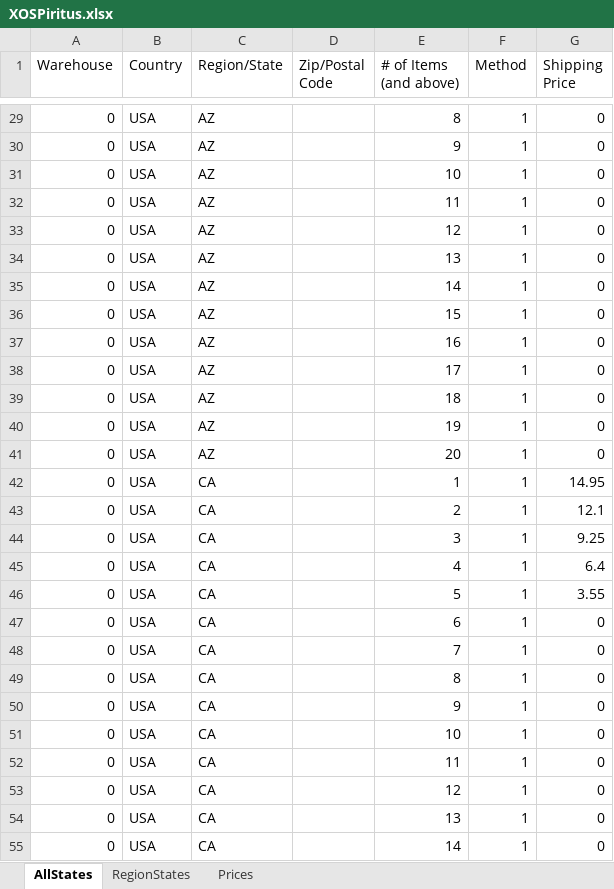
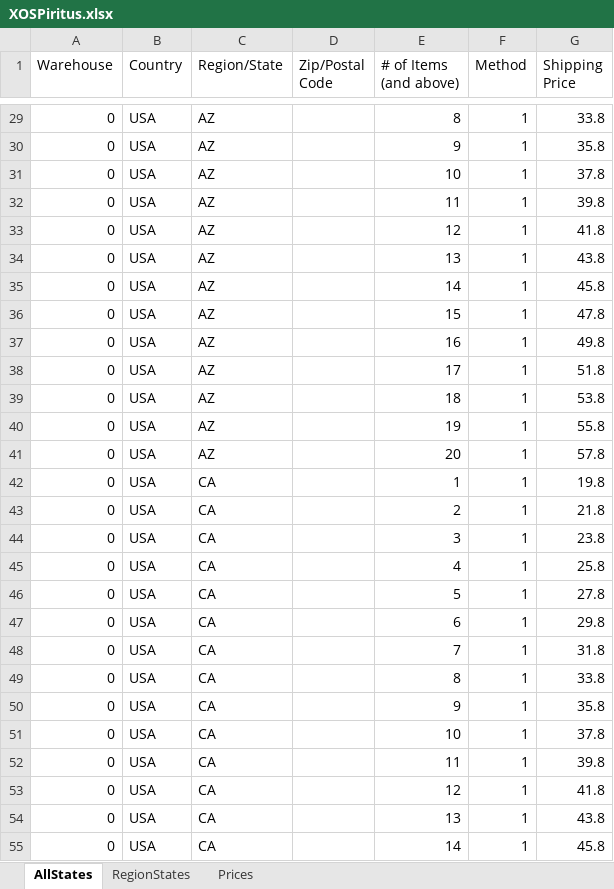
Before and after one commit to ENGINETEC/pstablerates, an Excel workbook: Table Rates/XOSPiritus.xlsx, sheet AllStates, drawn as a sheet; only a part is shown, gaps mark what is left out; values as stored, in another font and other column widths than the file's, no borders; the diff covers the shown part only; the diff names each change by its address in the sheet, - before the commit and + after, or states it on an @@ line.

```diff
--- a/Table Rates/XOSPiritus.xlsx (sheet AllStates)
+++ b/Table Rates/XOSPiritus.xlsx (sheet AllStates)
-G29 (Shipping Price): 0
+G29 (Shipping Price): 33.8
-G30 (Shipping Price): 0
+G30 (Shipping Price): 35.8
-G31 (Shipping Price): 0
+G31 (Shipping Price): 37.8
-G32 (Shipping Price): 0
+G32 (Shipping Price): 39.8
-G33 (Shipping Price): 0
+G33 (Shipping Price): 41.8
-G34 (Shipping Price): 0
+G34 (Shipping Price): 43.8
-G35 (Shipping Price): 0
+G35 (Shipping Price): 45.8
-G36 (Shipping Price): 0
+G36 (Shipping Price): 47.8
-G37 (Shipping Price): 0
+G37 (Shipping Price): 49.8
-G38 (Shipping Price): 0
+G38 (Shipping Price): 51.8
-G39 (Shipping Price): 0
+G39 (Shipping Price): 53.8
-G40 (Shipping Price): 0
+G40 (Shipping Price): 55.8
-G41 (Shipping Price): 0
+G41 (Shipping Price): 57.8
-G42 (Shipping Price): 14.95
+G42 (Shipping Price): 19.8
-G43 (Shipping Price): 12.1
+G43 (Shipping Price): 21.8
-G44 (Shipping Price): 9.25
+G44 (Shipping Price): 23.8
-G45 (Shipping Price): 6.4
+G45 (Shipping Price): 25.8
-G46 (Shipping Price): 3.55
+G46 (Shipping Price): 27.8
-G47 (Shipping Price): 0
+G47 (Shipping Price): 29.8
-G48 (Shipping Price): 0
+G48 (Shipping Price): 31.8
-G49 (Shipping Price): 0
+G49 (Shipping Price): 33.8
-G50 (Shipping Price): 0
+G50 (Shipping Price): 35.8
-G51 (Shipping Price): 0
+G51 (Shipping Price): 37.8
-G52 (Shipping Price): 0
+G52 (Shipping Price): 39.8
-G53 (Shipping Price): 0
+G53 (Shipping Price): 41.8
-G54 (Shipping Price): 0
+G54 (Shipping Price): 43.8
-G55 (Shipping Price): 0
+G55 (Shipping Price): 45.8
```
Also changed, not shown: 693 edited cells elsewhere in this sheet, sheet Prices, Retailers4.xlsx, Table Rates/AllStatesTemplate.xlsx, 7 other files.
